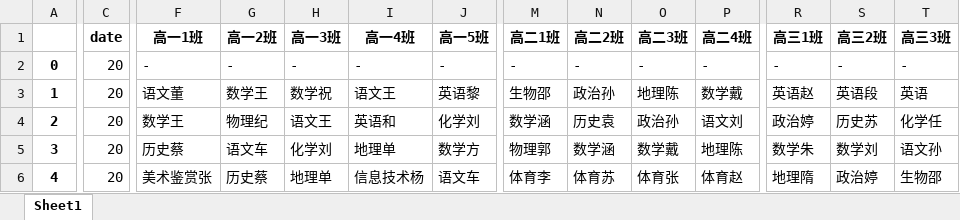
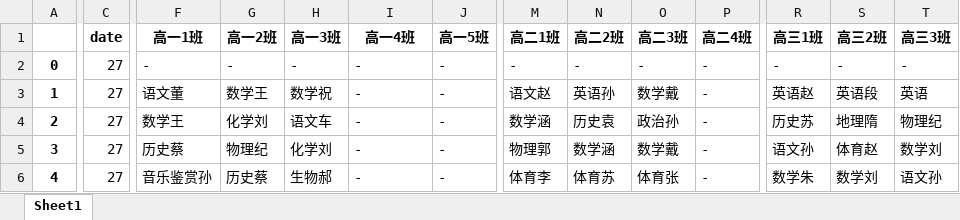
Before and after one commit to yoin007/honghuanghou, an Excel workbook: temp.xlsx, sheet Sheet1, drawn as a sheet; only a part is shown, gaps mark what is left out; values as stored, in another font and other column widths than the file's, no borders; the diff covers the shown part only; the diff names each change by its address in the sheet, - before the commit and + after, or states it on an @@ line.

```diff
--- a/temp.xlsx (sheet Sheet1)
+++ b/temp.xlsx (sheet Sheet1)
-C2:C6 (date): 20
+C2:C6 (date): 27
-I3 (高一4班): 语文王
+I3 (高一4班): -
-J3 (高一5班): 英语黎
+J3 (高一5班): -
-M3 (高二1班): 生物邵
+M3 (高二1班): 语文赵
-N3 (高二2班): 政治孙
+N3 (高二2班): 英语孙
-O3 (高二3班): 地理陈
+O3 (高二3班): 数学戴
-P3 (高二4班): 数学戴
+P3 (高二4班): -
-G4 (高一2班): 物理纪
+G4 (高一2班): 化学刘
-H4 (高一3班): 语文王
+H4 (高一3班): 语文车
-I4 (高一4班): 英语和
+I4 (高一4班): -
-J4 (高一5班): 化学刘
+J4 (高一5班): -
-P4 (高二4班): 语文刘
+P4 (高二4班): -
-R4 (高三1班): 政治婷
+R4 (高三1班): 历史苏
-S4 (高三2班): 历史苏
+S4 (高三2班): 地理隋
-T4 (高三3班): 化学任
+T4 (高三3班): 物理纪
-G5 (高一2班): 语文车
+G5 (高一2班): 物理纪
-I5 (高一4班): 地理单
+I5 (高一4班): -
-J5 (高一5班): 数学方
+J5 (高一5班): -
-P5 (高二4班): 地理陈
+P5 (高二4班): -
-R5 (高三1班): 数学朱
+R5 (高三1班): 语文孙
-S5 (高三2班): 数学刘
+S5 (高三2班): 体育赵
-T5 (高三3班): 语文孙
+T5 (高三3班): 数学刘
-F6 (高一1班): 美术鉴赏张
+F6 (高一1班): 音乐鉴赏孙
-H6 (高一3班): 地理单
+H6 (高一3班): 生物郝
-I6 (高一4班): 信息技术杨
+I6 (高一4班): -
-J6 (高一5班): 语文车
+J6 (高一5班): -
-P6 (高二4班): 体育赵
+P6 (高二4班): -
-R6 (高三1班): 地理隋
+R6 (高三1班): 数学朱
-S6 (高三2班): 政治婷
+S6 (高三2班): 数学刘
-T6 (高三3班): 生物邵
+T6 (高三3班): 语文孙
```
Also changed, not shown: 567 edited cells elsewhere in this sheet, 11 other files.
